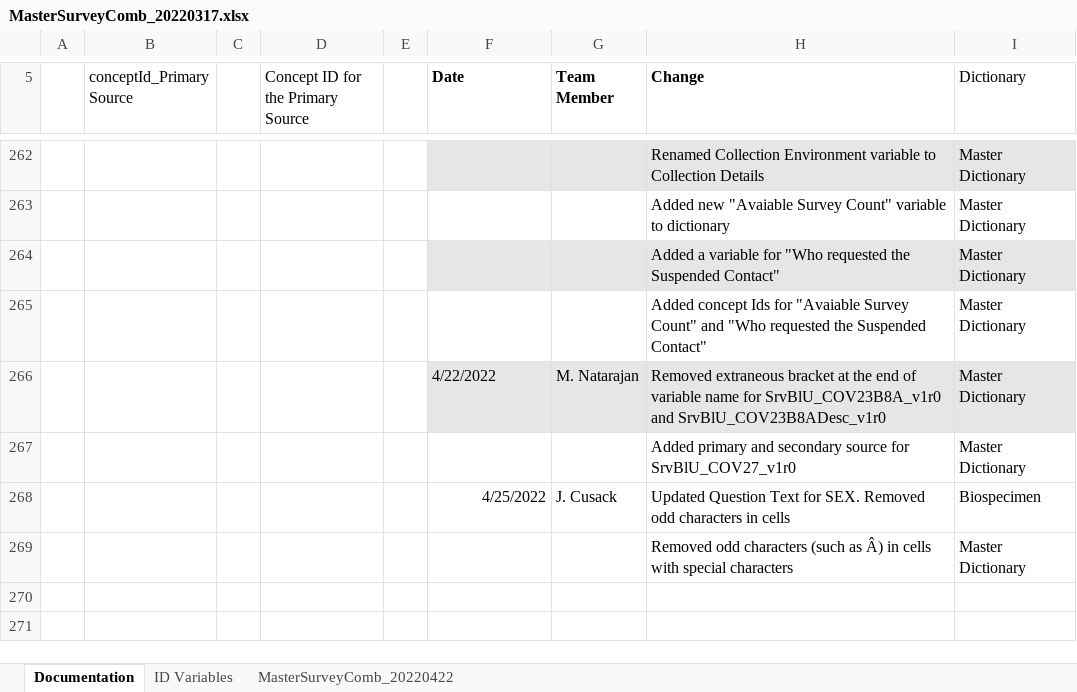
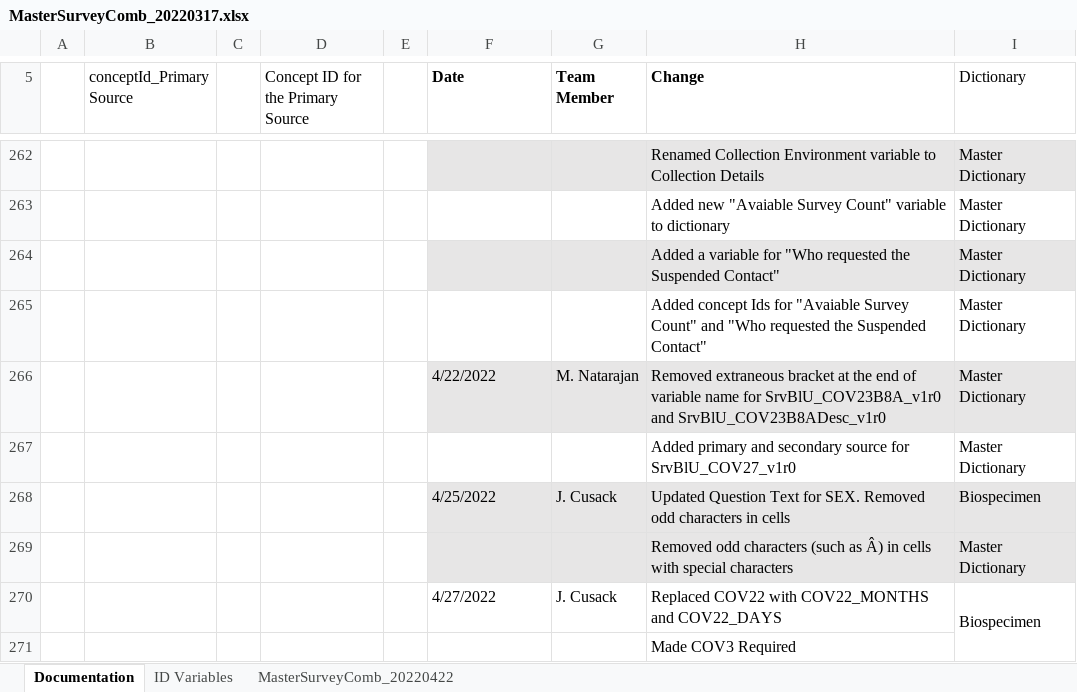
Before and after one commit to Analyticsphere/ConnectMasterAndSurveyCombinedDataDictionary, an Excel workbook: MasterSurveyComb_20220317.xlsx, sheet Documentation, drawn as a sheet; only a part is shown, gaps mark what is left out; values as stored, in another font and other column widths than the file's, no borders; the diff names each change by its address in the sheet, - before the commit and + after, or states it on an @@ line.

```diff
--- a/MasterSurveyComb_20220317.xlsx (sheet Documentation)
+++ b/MasterSurveyComb_20220317.xlsx (sheet Documentation)
-F268:I269 fill: none
+F268:I269 fill: #E7E6E6
-F268 alignment: right
+F268 alignment: left
+row 270:  |  |  |  |  | 4/27/2022 | J. Cusack | Replaced COV22 with COV22_MONTHS and COV22_DAYS | Biospecimen
+row 271:  |  |  |  |  |  |  | Made COV3 Required
```
Also changed, not shown: sheet MasterSurveyComb_20220422.
